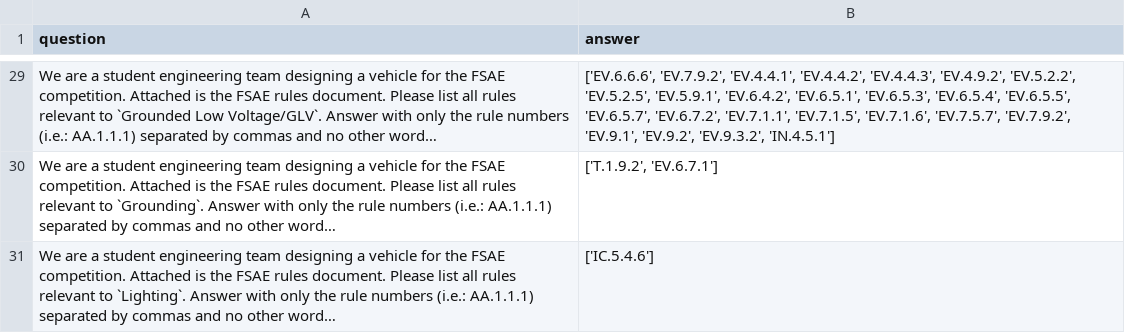
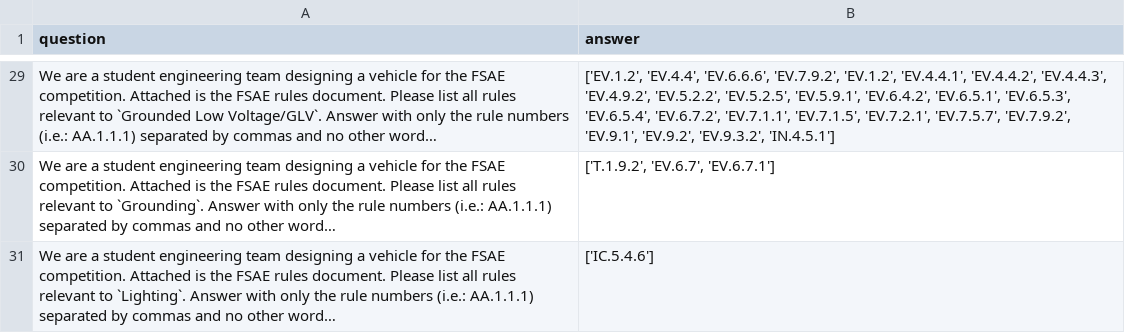
Before and after one commit to anniedoris/design_qa, a CSV file: dataset/rule_extraction/rule_compilation_qa.csv (was dataset/rule_extraction/qa_compilation/data/rule_compilation_qa.csv), drawn as a sheet; only a part is shown, gaps mark what is left out; long unchanged cells end in …; the diff covers the shown part only; the diff names each change by its address in the sheet, - before the commit and + after, or states it on an @@ line.

```diff
--- a/dataset/rule_extraction/qa_compilation/data/rule_compilation_qa.csv
+++ b/dataset/rule_extraction/rule_compilation_qa.csv
-B29 (answer): ['EV.6.6.6', 'EV.7.9.2', 'EV.4.4.1', 'EV.4.4.2', 'EV.4.4.3', 'EV.4.9.2', 'EV.5.2.2', 'EV.5.2.5', 'EV.5.9.1', 'EV.6.4.2', 'EV.6.5.1', 'EV.6.5.3', 'EV.6.5.4', 'EV.6.5.5', 'EV.6.5.7', 'EV.6.7.2', 'EV.7.1.1', 'EV.7.1.5', 'EV.7.1.6', 'EV.7.5.7', 'EV.7.9.2',…
+B29 (answer): ['EV.1.2', 'EV.4.4', 'EV.6.6.6', 'EV.7.9.2', 'EV.1.2', 'EV.4.4.1', 'EV.4.4.2', 'EV.4.4.3', 'EV.4.9.2', 'EV.5.2.2', 'EV.5.2.5', 'EV.5.9.1', 'EV.6.4.2', 'EV.6.5.1', 'EV.6.5.3', 'EV.6.5.4', 'EV.6.7.2', 'EV.7.1.1', 'EV.7.1.5', 'EV.7.2.1', 'EV.7.5.7', 'EV.7.9.2',…
-B30 (answer): ['T.1.9.2', 'EV.6.7.1']
+B30 (answer): ['T.1.9.2', 'EV.6.7', 'EV.6.7.1']
```
Also changed, not shown: 22 edited cells elsewhere in this file, 59 other files.
